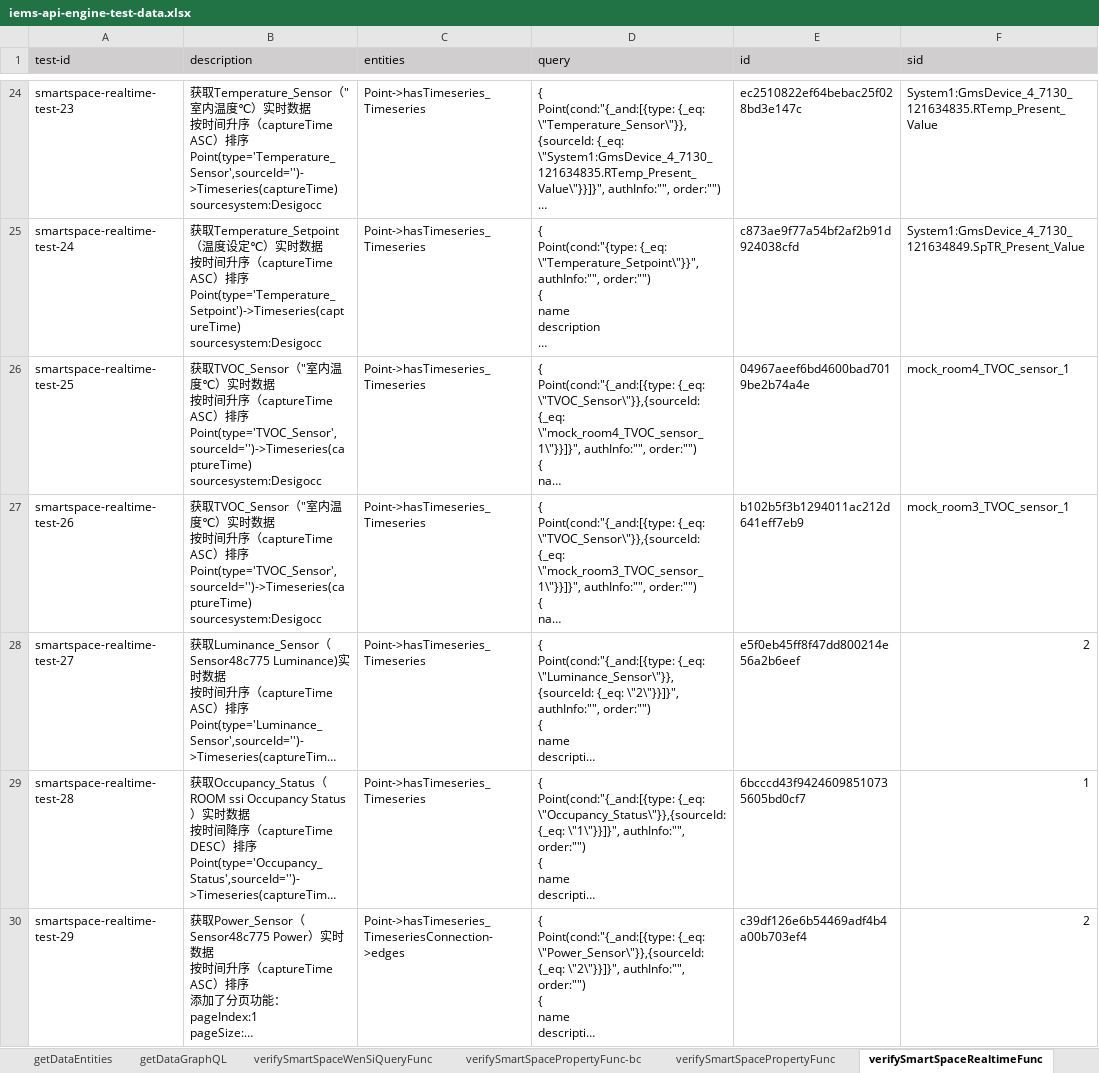
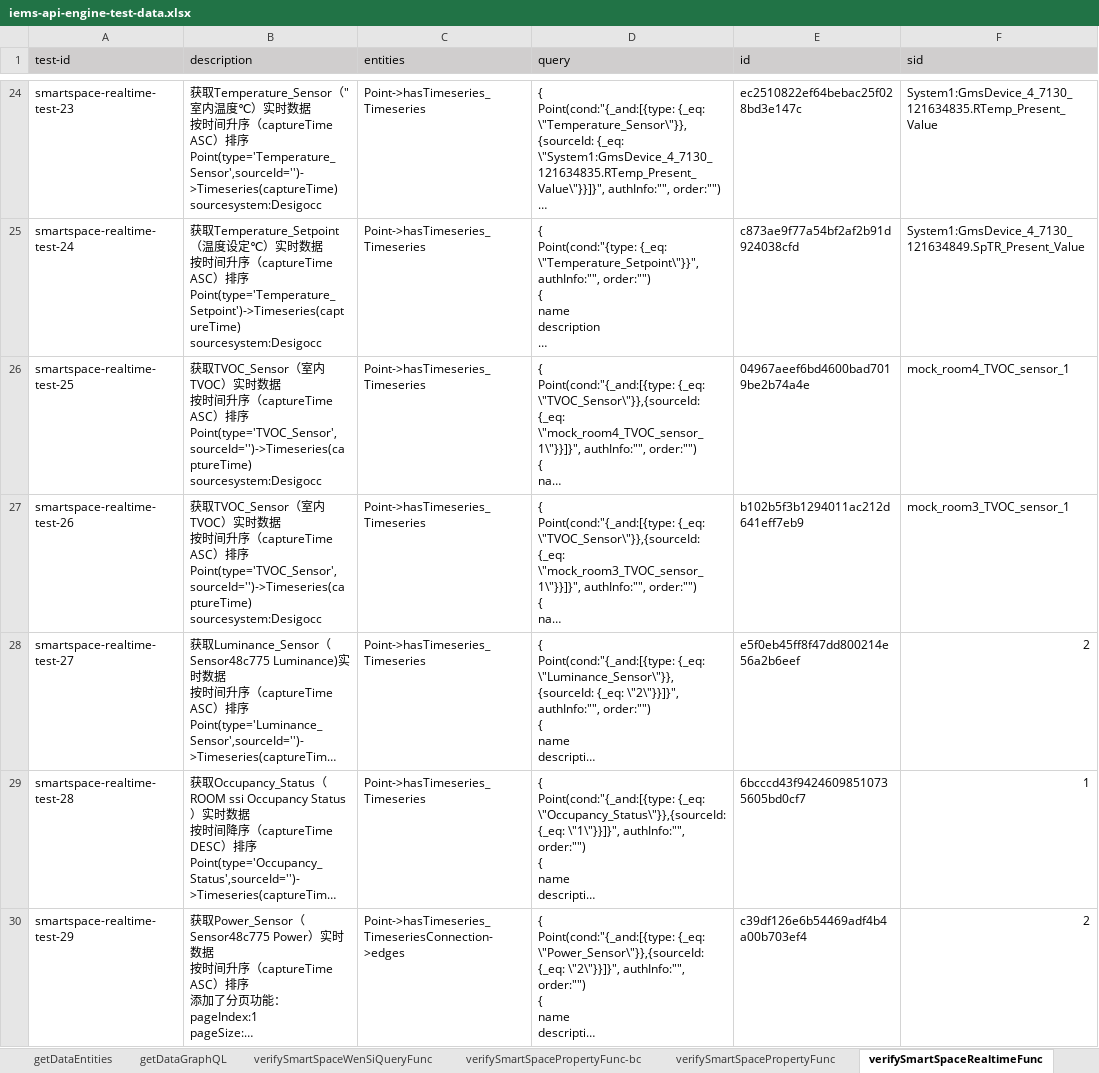
Before and after one commit to shaowenhao/performance-monitoring, an Excel workbook: src/main/resources/test-data-xls/iems-api-engine-test-data.xlsx, sheet verifySmartSpaceRealtimeFunc, drawn as a sheet; only a part is shown, gaps mark what is left out; long unchanged cells end in …; values as stored, in another font and other column widths than the file's, no borders; the diff covers the shown part only; the diff names each change by its address in the sheet, - before the commit and + after, or states it on an @@ line.

```diff
--- a/src/main/resources/test-data-xls/iems-api-engine-test-data.xlsx (sheet verifySmartSpaceRealtimeFunc)
+++ b/src/main/resources/test-data-xls/iems-api-engine-test-data.xlsx (sheet verifySmartSpaceRealtimeFunc)
-B26:B27 (description): …TVOC_Sensor（"室内温度℃）实…
+B26:B27 (description): …TVOC_Sensor（室内TVOC）实…
```
Also changed, not shown: 19 edited cells elsewhere in this sheet.
